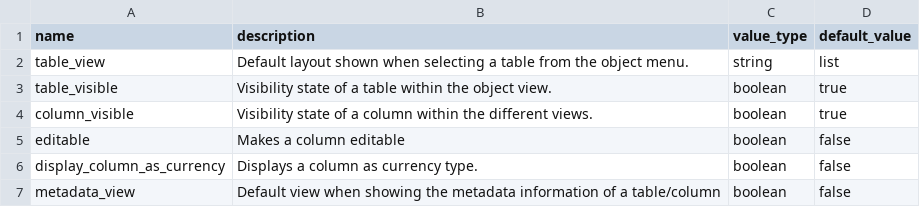
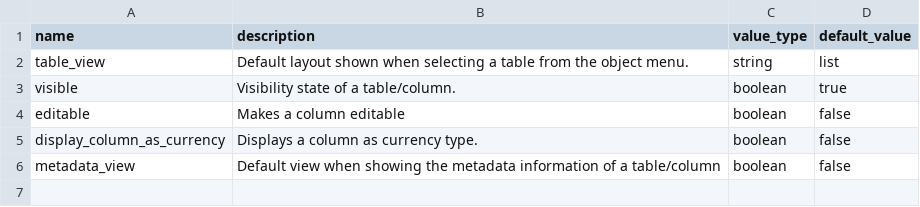
Before and after one commit to WillTrem/UInnovate, a CSV file: dataFiles/appconfig_properties.csv, drawn as a sheet.

Commit message:
Revert "Merge branch 'main' into 60-details-view"
This reverts commit 89f635819711641d15cef28e4650d91db26bffc1, reversing
changes made to 7c10556dc2c0c9f5352b9486d6289fad8c74d495.

```diff
--- a/dataFiles/appconfig_properties.csv
+++ b/dataFiles/appconfig_properties.csv
@@ -2,4 +2,3 @@ name, description, value_type, default_value
 table_view, Default layout shown when selecting a table from the object menu., string, list
-table_visible, Visibility state of a table within the object view., boolean, true
-column_visible, Visibility state of a column within the different views., boolean, true
+visible, Visibility state of a table/column., boolean, true
 editable, Makes a column editable, boolean, false
```
Also changed, not shown: 32 other files.
